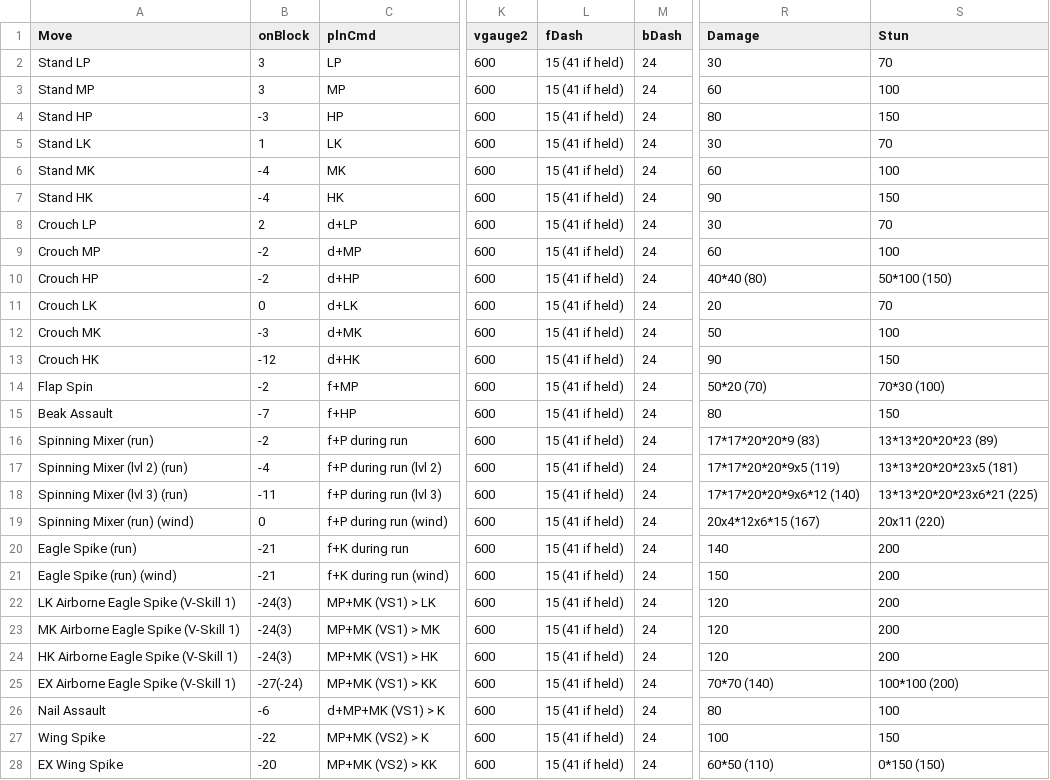
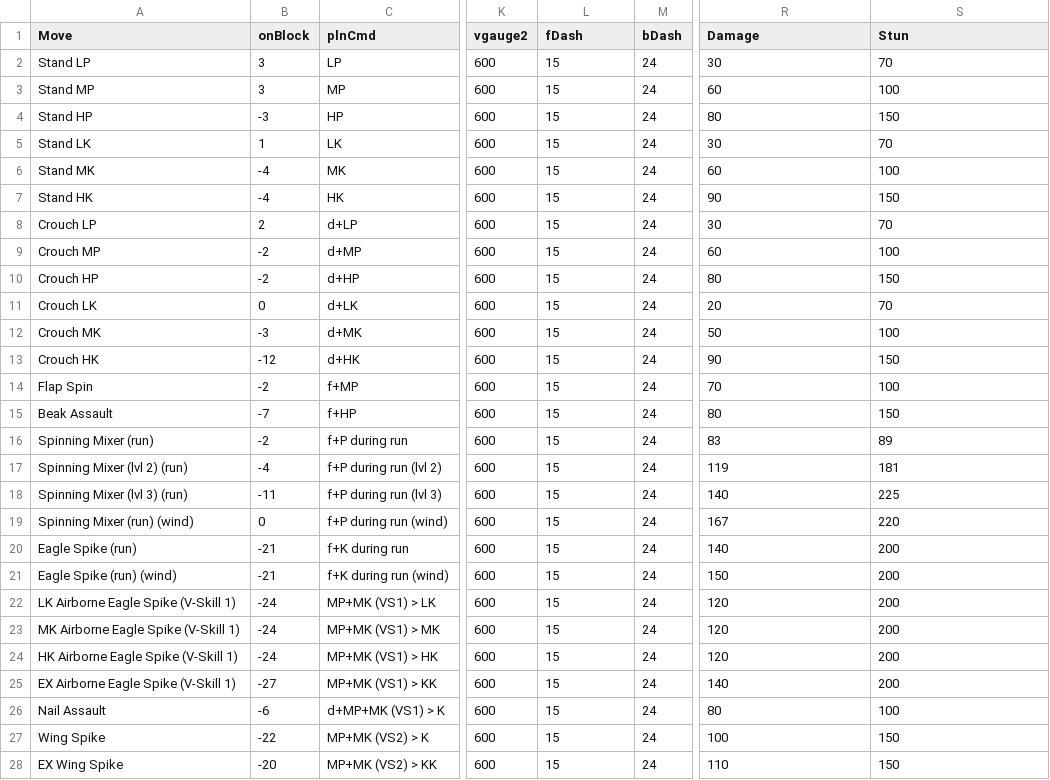
Before and after one commit to erenakgunduz/DataScience_FinalProject, a CSV file: data/characters/Rashid.csv, drawn as a sheet; only a part is shown, gaps mark what is left out; the diff covers the shown part only; the diff names each change by its address in the sheet, - before the commit and + after, or states it on an @@ line.

Commit message:
Update character files w/ clean data

```diff
--- a/data/characters/Rashid.csv
+++ b/data/characters/Rashid.csv
-L2:L28 (fDash): 15 (41 if held)
+L2:L28 (fDash): 15
-R10 (Damage): 40*40 (80)
+R10 (Damage): 80
-S10 (Stun): 50*100 (150)
+S10 (Stun): 150
-R14 (Damage): 50*20 (70)
+R14 (Damage): 70
-S14 (Stun): 70*30 (100)
+S14 (Stun): 100
-R16 (Damage): 17*17*20*20*9 (83)
+R16 (Damage): 83
-S16 (Stun): 13*13*20*20*23 (89)
+S16 (Stun): 89
-R17 (Damage): 17*17*20*20*9x5 (119)
+R17 (Damage): 119
-S17 (Stun): 13*13*20*20*23x5 (181)
+S17 (Stun): 181
-R18 (Damage): 17*17*20*20*9x6*12 (140)
+R18 (Damage): 140
-S18 (Stun): 13*13*20*20*23x6*21 (225)
+S18 (Stun): 225
-R19 (Damage): 20x4*12x6*15 (167)
+R19 (Damage): 167
-S19 (Stun): 20x11 (220)
+S19 (Stun): 220
-B22:B24 (onBlock): -24(3)
+B22:B24 (onBlock): -24
-B25 (onBlock): -27(-24)
+B25 (onBlock): -27
-R25 (Damage): 70*70 (140)
+R25 (Damage): 140
-S25 (Stun): 100*100 (200)
+S25 (Stun): 200
-R28 (Damage): 60*50 (110)
+R28 (Damage): 110
-S28 (Stun): 0*150 (150)
+S28 (Stun): 150
```
Also changed, not shown: 79 edited cells elsewhere in this file, data/characters/Akuma.csv, data/characters/F.A.N.G.csv, 40 other files.
